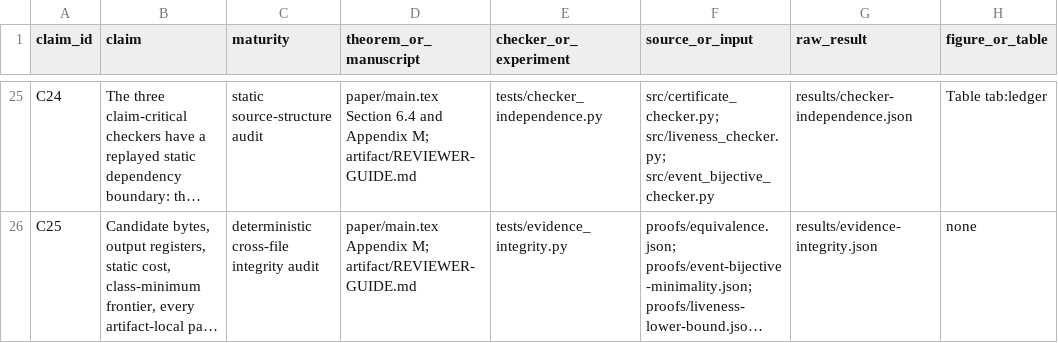
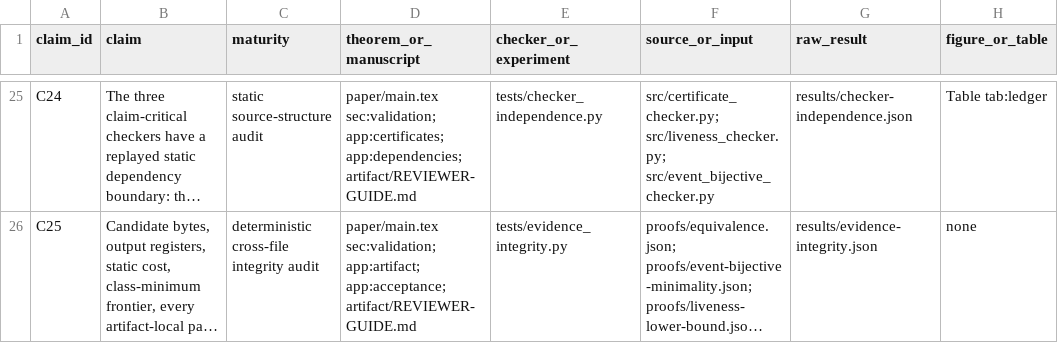
Before and after one commit to Haoyi-Zhang/TwoSumLower, a CSV file: claim_evidence_ledger.csv, drawn as a sheet; only a part is shown, gaps mark what is left out; long unchanged cells end in …; the diff covers the shown part only; the diff names each change by its address in the sheet, - before the commit and + after, or states it on an @@ line.

Commit message:
Synchronize current research artifact

```diff
--- a/claim_evidence_ledger.csv
+++ b/claim_evidence_ledger.csv
-D25 (theorem_or_manuscript): paper/main.tex Section 6.4 and Appendix M; artifact/REVIEWER-GUIDE.md
+D25 (theorem_or_manuscript): paper/main.tex sec:validation; app:certificates; app:dependencies; artifact/REVIEWER-GUIDE.md
-D26 (theorem_or_manuscript): paper/main.tex Appendix M; artifact/REVIEWER-GUIDE.md
+D26 (theorem_or_manuscript): paper/main.tex sec:validation; app:artifact; app:acceptance; artifact/REVIEWER-GUIDE.md
```
Also changed, not shown: 36 edited cells elsewhere in this file, external_resources.csv, reference_audit.csv, 41 other files.
